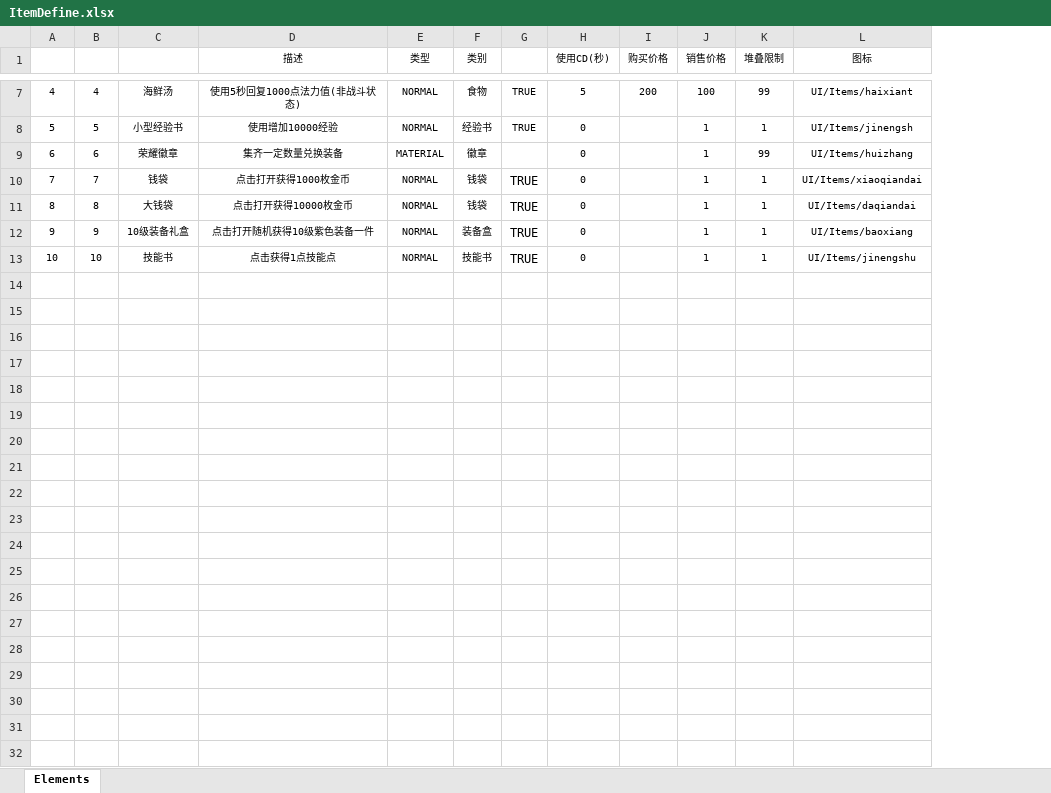
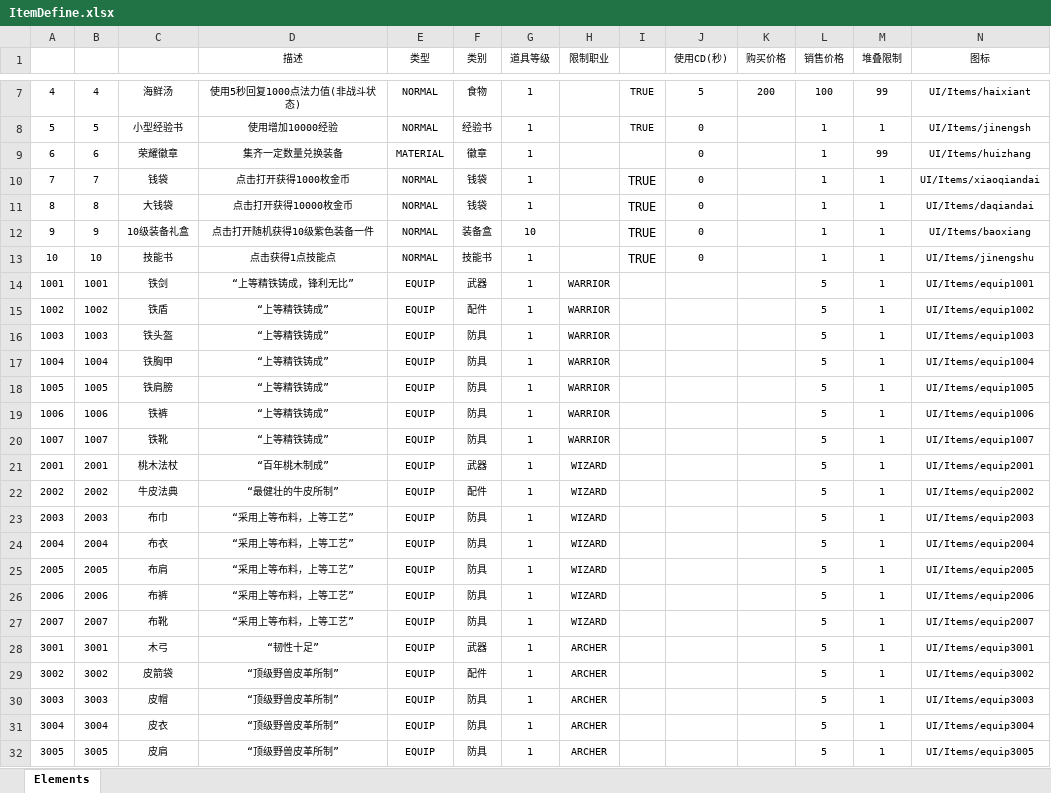
Before and after one commit to aiqingo/unity_MMORPG, an Excel workbook: Src/Data/Tables/ItemDefine.xlsx, sheet Elements, drawn as a sheet; only a part is shown, gaps mark what is left out; values as stored, in another font and other column widths than the file's, no borders; table styles not drawn; rows hold the shown columns only; the diff covers the shown part only; the diff names each change by its address in the sheet, - before the commit and + after, or states it on an @@ line.

```diff
--- a/Src/Data/Tables/ItemDefine.xlsx (sheet Elements)
+++ b/Src/Data/Tables/ItemDefine.xlsx (sheet Elements)
+column G (道具等级), rows 7-13: 1 | 1 | 1 | 1 | 1 | 10 | 1
+column H (限制职业), empty
+row 14: 1001 | 1001 | 铁剑 | “上等精铁铸成，锋利无比” | EQUIP | 武器 | 1 | WARRIOR |  |  |  | 5 | 1 | UI/Items/equip1001
+row 15: 1002 | 1002 | 铁盾 | “上等精铁铸成” | EQUIP | 配件 | 1 | WARRIOR |  |  |  | 5 | 1 | UI/Items/equip1002
+row 16: 1003 | 1003 | 铁头盔 | “上等精铁铸成” | EQUIP | 防具 | 1 | WARRIOR |  |  |  | 5 | 1 | UI/Items/equip1003
+row 17: 1004 | 1004 | 铁胸甲 | “上等精铁铸成” | EQUIP | 防具 | 1 | WARRIOR |  |  |  | 5 | 1 | UI/Items/equip1004
+row 18: 1005 | 1005 | 铁肩膀 | “上等精铁铸成” | EQUIP | 防具 | 1 | WARRIOR |  |  |  | 5 | 1 | UI/Items/equip1005
+row 19: 1006 | 1006 | 铁裤 | “上等精铁铸成” | EQUIP | 防具 | 1 | WARRIOR |  |  |  | 5 | 1 | UI/Items/equip1006
+row 20: 1007 | 1007 | 铁靴 | “上等精铁铸成” | EQUIP | 防具 | 1 | WARRIOR |  |  |  | 5 | 1 | UI/Items/equip1007
+row 21: 2001 | 2001 | 桃木法杖 | “百年桃木制成” | EQUIP | 武器 | 1 | WIZARD |  |  |  | 5 | 1 | UI/Items/equip2001
+row 22: 2002 | 2002 | 牛皮法典 | “最健壮的牛皮所制” | EQUIP | 配件 | 1 | WIZARD |  |  |  | 5 | 1 | UI/Items/equip2002
+row 23: 2003 | 2003 | 布巾 | “采用上等布料，上等工艺” | EQUIP | 防具 | 1 | WIZARD |  |  |  | 5 | 1 | UI/Items/equip2003
+row 24: 2004 | 2004 | 布衣 | “采用上等布料，上等工艺” | EQUIP | 防具 | 1 | WIZARD |  |  |  | 5 | 1 | UI/Items/equip2004
+row 25: 2005 | 2005 | 布肩 | “采用上等布料，上等工艺” | EQUIP | 防具 | 1 | WIZARD |  |  |  | 5 | 1 | UI/Items/equip2005
+row 26: 2006 | 2006 | 布裤 | “采用上等布料，上等工艺” | EQUIP | 防具 | 1 | WIZARD |  |  |  | 5 | 1 | UI/Items/equip2006
+row 27: 2007 | 2007 | 布靴 | “采用上等布料，上等工艺” | EQUIP | 防具 | 1 | WIZARD |  |  |  | 5 | 1 | UI/Items/equip2007
+row 28: 3001 | 3001 | 木弓 | “韧性十足” | EQUIP | 武器 | 1 | ARCHER |  |  |  | 5 | 1 | UI/Items/equip3001
+row 29: 3002 | 3002 | 皮箭袋 | “顶级野兽皮革所制” | EQUIP | 配件 | 1 | ARCHER |  |  |  | 5 | 1 | UI/Items/equip3002
+row 30: 3003 | 3003 | 皮帽 | “顶级野兽皮革所制” | EQUIP | 防具 | 1 | ARCHER |  |  |  | 5 | 1 | UI/Items/equip3003
+row 31: 3004 | 3004 | 皮衣 | “顶级野兽皮革所制” | EQUIP | 防具 | 1 | ARCHER |  |  |  | 5 | 1 | UI/Items/equip3004
+row 32: 3005 | 3005 | 皮肩 | “顶级野兽皮革所制” | EQUIP | 防具 | 1 | ARCHER |  |  |  | 5 | 1 | UI/Items/equip3005
```
Also changed, not shown: 23 added rows elsewhere in this sheet, Src/Data/Tables/ShopItemDefine.xlsx, 29 other files.
